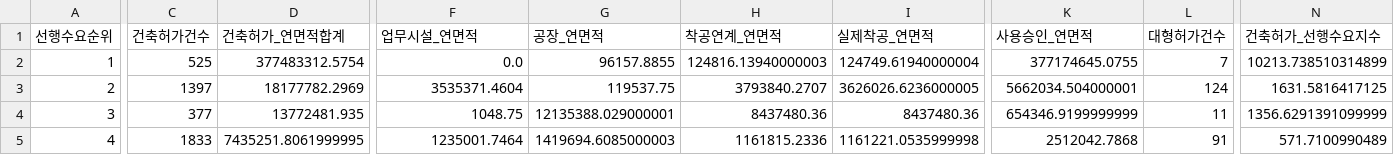
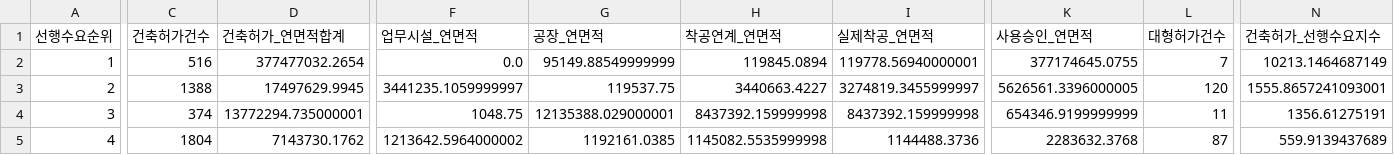
Before and after one commit to Ronaldooh123/steel-demand-report, a CSV file: data/cache/archhub_basis_region_summary_latest.csv, drawn as a sheet; only a part is shown, gaps mark what is left out; the diff covers the shown part only; the diff names each change by its address in the sheet, - before the commit and + after, or states it on an @@ line.

```diff
--- a/data/cache/archhub_basis_region_summary_latest.csv
+++ b/data/cache/archhub_basis_region_summary_latest.csv
-C2 (건축허가건수): 525
+C2 (건축허가건수): 516
-D2 (건축허가_연면적합계): 377483312.5754
+D2 (건축허가_연면적합계): 377477032.2654
-G2 (공장_연면적): 96157.8855
+G2 (공장_연면적): 95149.88549999999
-H2 (착공연계_연면적): 124816.13940000003
+H2 (착공연계_연면적): 119845.0894
-I2 (실제착공_연면적): 124749.61940000004
+I2 (실제착공_연면적): 119778.56940000001
-N2 (건축허가_선행수요지수): 10213.738510314899
+N2 (건축허가_선행수요지수): 10213.1464687149
-C3 (건축허가건수): 1397
+C3 (건축허가건수): 1388
-D3 (건축허가_연면적합계): 18177782.2969
+D3 (건축허가_연면적합계): 17497629.9945
-F3 (업무시설_연면적): 3535371.4604
+F3 (업무시설_연면적): 3441235.1059999997
-H3 (착공연계_연면적): 3793840.2707
+H3 (착공연계_연면적): 3440663.4227
-I3 (실제착공_연면적): 3626026.6236000005
+I3 (실제착공_연면적): 3274819.3455999997
-K3 (사용승인_연면적): 5662034.504000001
+K3 (사용승인_연면적): 5626561.3396000005
-L3 (대형허가건수): 124
+L3 (대형허가건수): 120
-N3 (건축허가_선행수요지수): 1631.5816417125
+N3 (건축허가_선행수요지수): 1555.8657241093001
-C4 (건축허가건수): 377
+C4 (건축허가건수): 374
-D4 (건축허가_연면적합계): 13772481.935
+D4 (건축허가_연면적합계): 13772294.735000001
-H4 (착공연계_연면적): 8437480.36
+H4 (착공연계_연면적): 8437392.159999998
-I4 (실제착공_연면적): 8437480.36
+I4 (실제착공_연면적): 8437392.159999998
-N4 (건축허가_선행수요지수): 1356.6291391099999
+N4 (건축허가_선행수요지수): 1356.61275191
-C5 (건축허가건수): 1833
+C5 (건축허가건수): 1804
-D5 (건축허가_연면적합계): 7435251.8061999995
+D5 (건축허가_연면적합계): 7143730.1762
-F5 (업무시설_연면적): 1235001.7464
+F5 (업무시설_연면적): 1213642.5964000002
-G5 (공장_연면적): 1419694.6085000003
+G5 (공장_연면적): 1192161.0385
-H5 (착공연계_연면적): 1161815.2336
+H5 (착공연계_연면적): 1145082.5535999998
-I5 (실제착공_연면적): 1161221.0535999998
+I5 (실제착공_연면적): 1144488.3736
-K5 (사용승인_연면적): 2512042.7868
+K5 (사용승인_연면적): 2283632.3768
-L5 (대형허가건수): 91
+L5 (대형허가건수): 87
-N5 (건축허가_선행수요지수): 571.7100990489
+N5 (건축허가_선행수요지수): 559.9139437689
```
Also changed, not shown: 75 edited cells elsewhere in this file, 2 other files.
